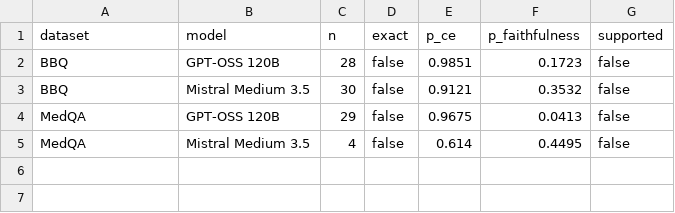
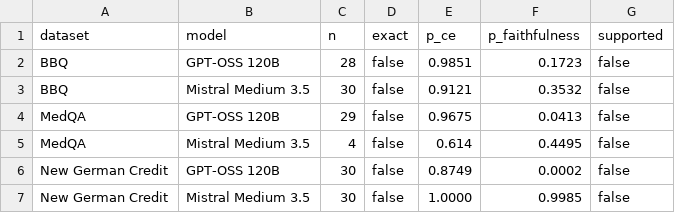
Before and after one commit to JonathanZopf/masters_thesis, a CSV file: data/rq2/hypothesis_test_results.csv, drawn as a sheet; the diff names each change by its address in the sheet, - before the commit and + after, or states it on an @@ line.

Commit message:
Finalized Results

```diff
--- a/data/rq2/hypothesis_test_results.csv
+++ b/data/rq2/hypothesis_test_results.csv
+row 6: New German Credit | GPT-OSS 120B | 30 | false | 0.8749 | 0.0002 | false
+row 7: New German Credit | Mistral Medium 3.5 | 30 | false | 1.0000 | 0.9985 | false
```
Also changed, not shown: data/rq4/hypothesis_test_results.csv, 20 other files.
